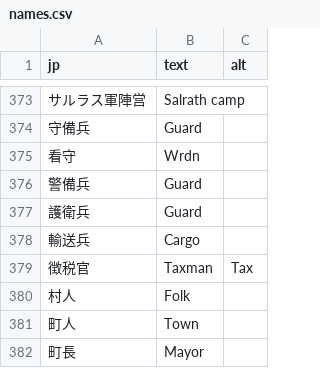
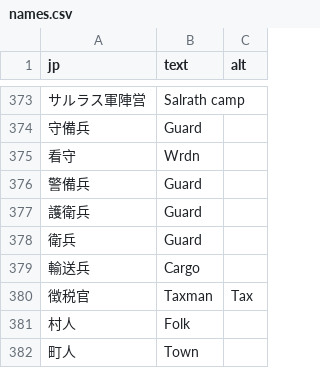
Before and after one commit to nE0sIghT/langrisser-5-translation, a CSV file: data/lang/en/names.csv, drawn as a sheet; only a part is shown, gaps mark what is left out; the shorter side is filled out with more unchanged rows; the diff names each change by its address in the sheet, - before the commit and + after, or states it on an @@ line.

```diff
--- a/data/lang/en/names.csv
+++ b/data/lang/en/names.csv
+row 378: 衛兵 | Guard
```
Also changed, not shown: data/lang/ru/glossary.csv, data/lang/ru/names.csv, 7 other files.
